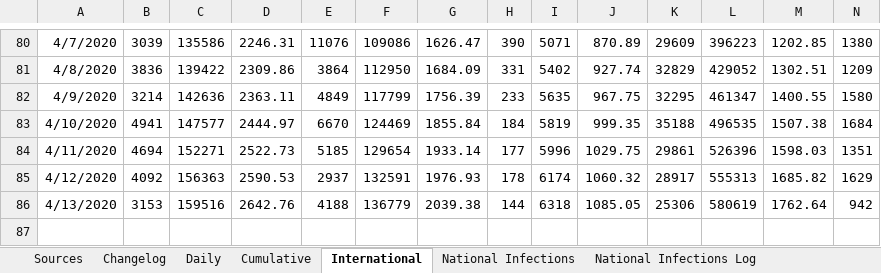
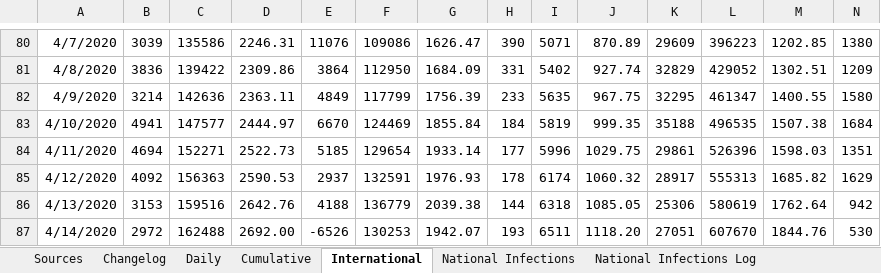
Before and after one commit to MarcusP-P/AusCovid-19, an Excel workbook: COVID-19 Australia.xlsx, sheet International, drawn as a sheet; only a part is shown, gaps mark what is left out; values as stored, in another font and other column widths than the file's, no borders; rows hold the shown columns only; the diff names each change by its address in the sheet, - before the commit and + after, or states it on an @@ line.

```diff
--- a/COVID-19 Australia.xlsx (sheet International)
+++ b/COVID-19 Australia.xlsx (sheet International)
+row 87: 4/14/2020 | 2972 | 162488 | 2692.00 | -6526 | 130253 | 1942.07 | 193 | 6511 | 1118.20 | 27051 | 607670 | 1844.76 | 530
```
Also changed, not shown: sheet Cumulative, sheet Sources, sheet Daily, sheet Changelog, other sheet tabs, formulas that keep their value, charts or pictures.
